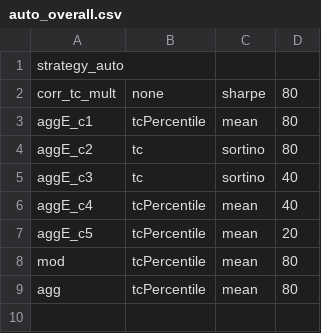
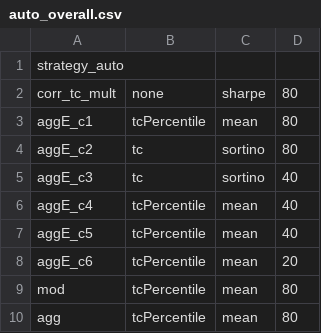
Before and after one commit to nbarbosa-git/compute_info, a CSV file: public_semanal/semanal/auto_overall.csv, drawn as a sheet.

Commit message:
Update auto_overall.csv

```diff
--- a/public_semanal/semanal/auto_overall.csv
+++ b/public_semanal/semanal/auto_overall.csv
@@ -6,3 +6,4 @@ aggE_c3,tc,sortino,40
 aggE_c4,tcPercentile,mean,40
-aggE_c5,tcPercentile,mean,20
+aggE_c5,tcPercentile,mean,40
+aggE_c6,tcPercentile,mean,20
 mod,tcPercentile,mean,80
```
